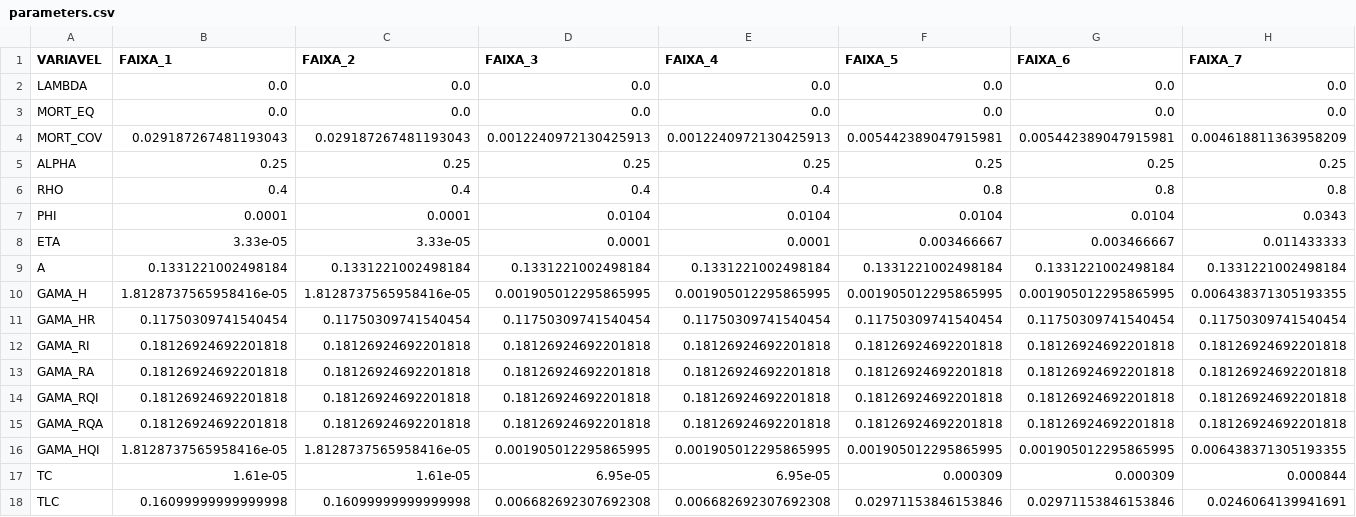
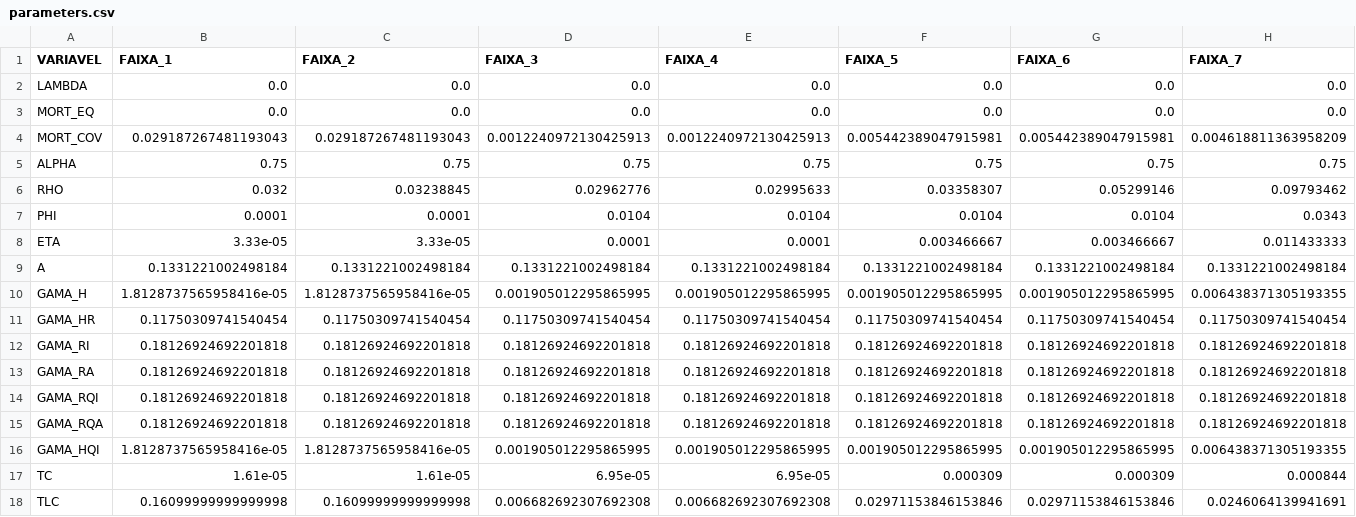
Before and after one commit to mridenti/COVID-DEMOGRAPHY, a CSV file: input/cenarios/cenarioGR/parameters.csv, drawn as a sheet; only a part is shown; the diff covers the shown part only; the diff names each change by its address in the sheet, - before the commit and + after, or states it on an @@ line.

```diff
--- a/input/cenarios/cenarioGR/parameters.csv
+++ b/input/cenarios/cenarioGR/parameters.csv
-B5 (FAIXA_1): 0.25
+B5 (FAIXA_1): 0.75
-C5 (FAIXA_2): 0.25
+C5 (FAIXA_2): 0.75
-D5 (FAIXA_3): 0.25
+D5 (FAIXA_3): 0.75
-E5 (FAIXA_4): 0.25
+E5 (FAIXA_4): 0.75
-F5 (FAIXA_5): 0.25
+F5 (FAIXA_5): 0.75
-G5 (FAIXA_6): 0.25
+G5 (FAIXA_6): 0.75
-H5 (FAIXA_7): 0.25
+H5 (FAIXA_7): 0.75
-B6 (FAIXA_1): 0.4
+B6 (FAIXA_1): 0.032
-C6 (FAIXA_2): 0.4
+C6 (FAIXA_2): 0.03238845
-D6 (FAIXA_3): 0.4
+D6 (FAIXA_3): 0.02962776
-E6 (FAIXA_4): 0.4
+E6 (FAIXA_4): 0.02995633
-F6 (FAIXA_5): 0.8
+F6 (FAIXA_5): 0.03358307
-G6 (FAIXA_6): 0.8
+G6 (FAIXA_6): 0.05299146
-H6 (FAIXA_7): 0.8
+H6 (FAIXA_7): 0.09793462
```
Also changed, not shown: 18 edited cells elsewhere in this file, input/cenarios/cenarioGR/beta_gama.csv, input/cenarios/cenarioGR/epidemiology_data.csv, 37 other files.
